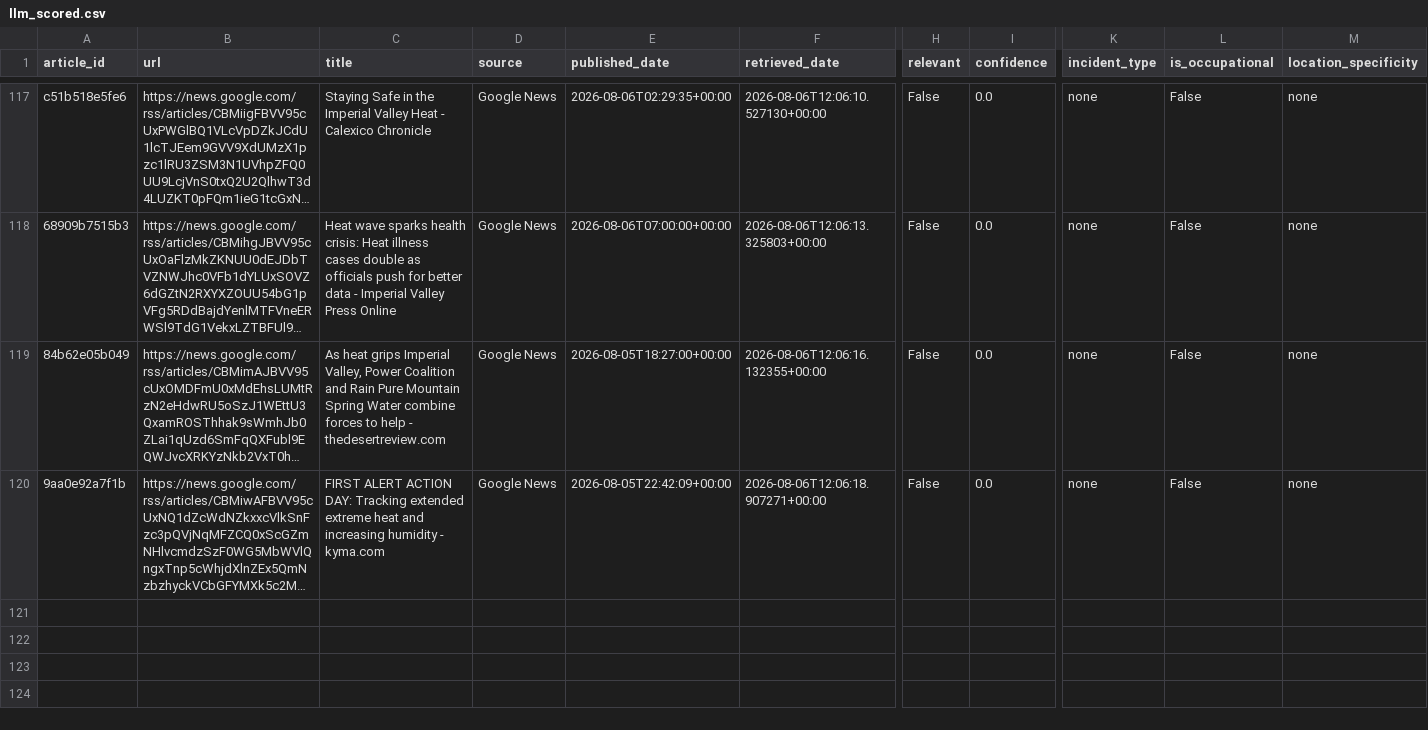
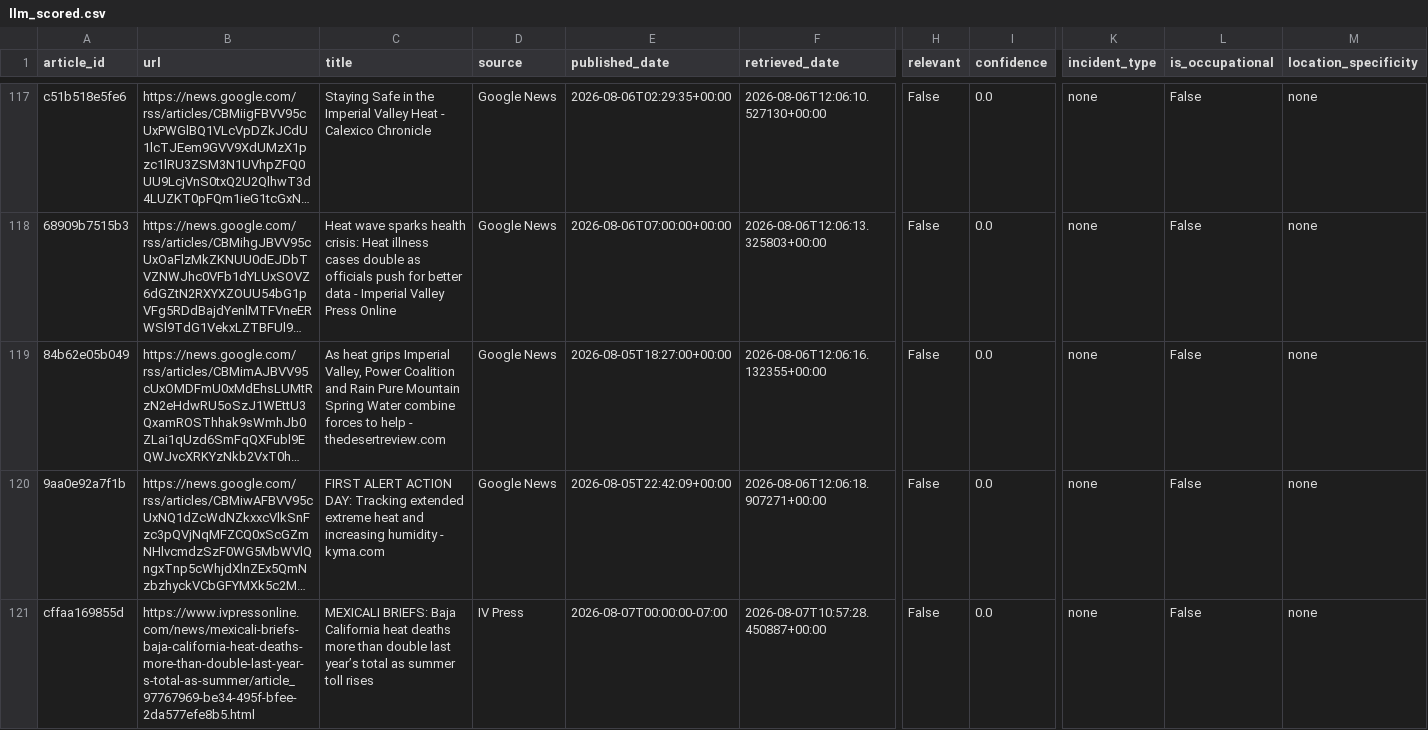
Before and after one commit to theaenache/4branch-iv-heatwatch, a CSV file: data/llm_scored.csv, drawn as a sheet; only a part is shown, gaps mark what is left out; long unchanged cells end in …; rows hold the shown columns only; the diff covers the shown part only; the diff names each change by its address in the sheet, - before the commit and + after, or states it on an @@ line.

```diff
--- a/data/llm_scored.csv
+++ b/data/llm_scored.csv
+row 121: cffaa169855d | https://www.ivpressonline.com/news/mexicali-briefs-baja-california-heat-deaths-more-than-double-last-year-s-total-as-summer/article_97767969-be34-495f-bfee-2da577efe8b5.html | MEXICALI BRIEFS: Baja California heat deaths more than double last year’s total as summer toll rises | IV Press | 2026-08-07T00:00:00-07:00 | 2026-08-07T10:57:28.450887+00:00 | False | 0.0 | none | False | none
```
Also changed, not shown: 1 added row elsewhere in this file, data/alerts_scored.csv, data/headless_scored.csv, 2 other files.
